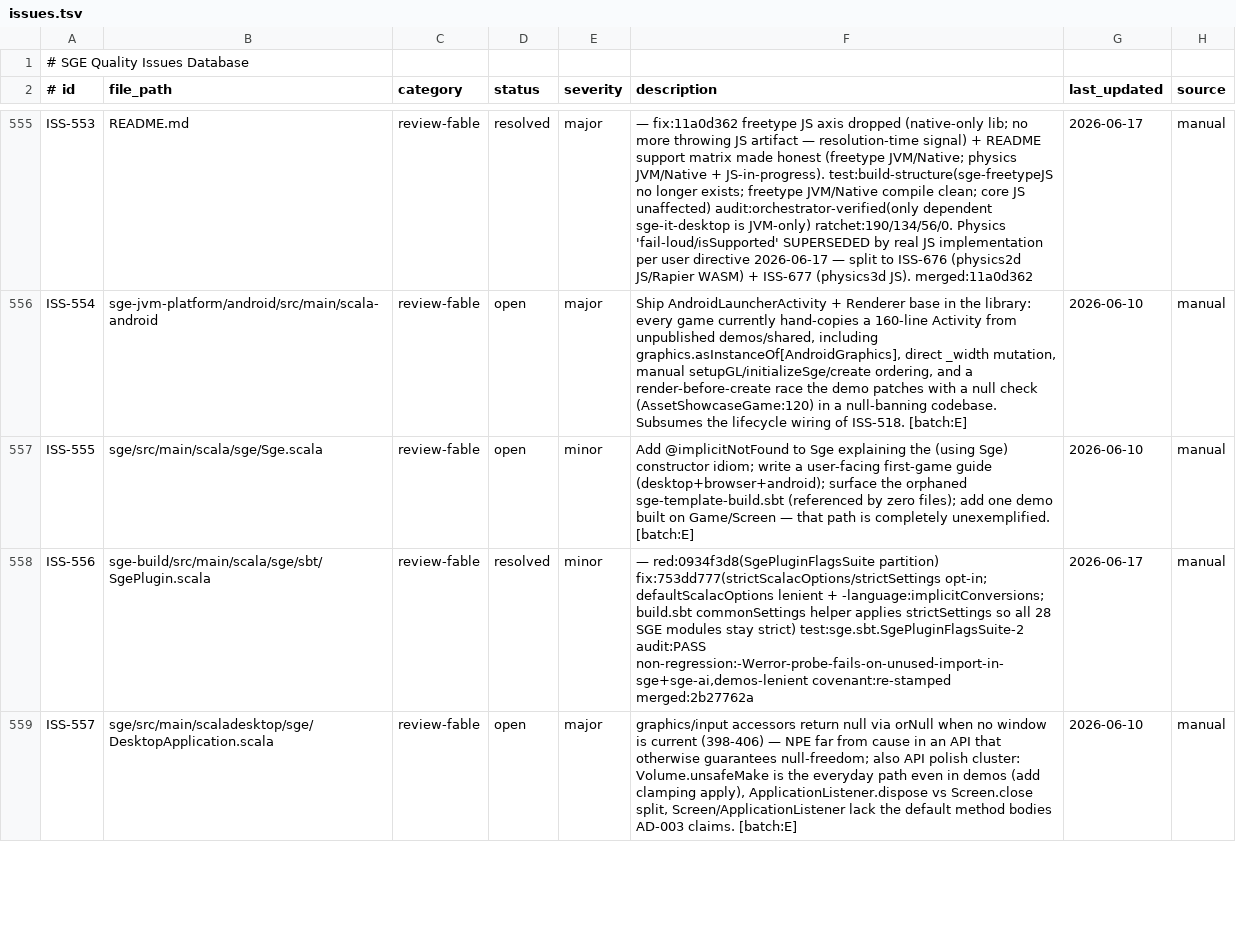
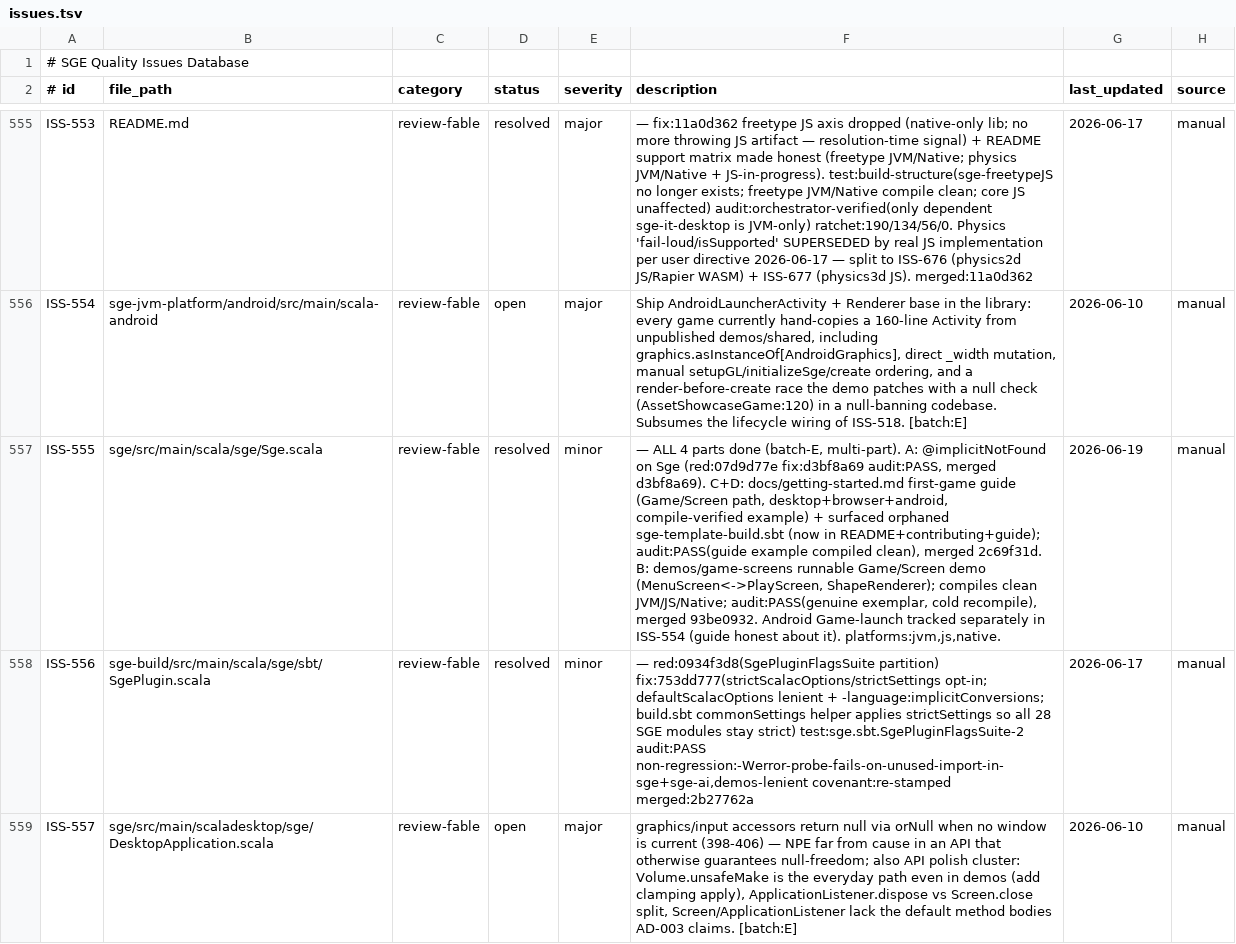
Before and after one commit to kubuszok/sge, a TSV file: .rescale/data/issues.tsv, drawn as a sheet; only a part is shown, gaps mark what is left out; the diff covers the shown part only; the diff names each change by its address in the sheet, - before the commit and + after, or states it on an @@ line.

Commit message:
Issues DB + ratchet: resolve ISS-555 (Game/Screen DX — all 4 parts)
@implicitNotFound on Sge (d3bf8a69) + first-game guide & surfaced template
(2c69f31d) + runnable Game/Screen demo demos/game-screens (93be0932, compiles
JVM/JS/Native). Android Game-launch tracked in ISS-554. open_review 10->9.

```diff
--- a/.rescale/data/issues.tsv
+++ b/.rescale/data/issues.tsv
-D557 (status): open
+D557 (status): resolved
-F557 (description): Add @implicitNotFound to Sge explaining the (using Sge) constructor idiom; write a user-facing first-game guide (desktop+browser+android); surface the orphaned sge-template-build.sbt (referenced by zero files); add one demo built on Game/Screen — that path is completely unexemplified. [batch:E]
+F557 (description): — ALL 4 parts done (batch-E, multi-part). A: @implicitNotFound on Sge (red:07d9d77e fix:d3bf8a69 audit:PASS, merged d3bf8a69). C+D: docs/getting-started.md first-game guide (Game/Screen path, desktop+browser+android, compile-verified example) + surfaced orphaned sge-template-build.sbt (now in README+contributing+guide); audit:PASS(guide example compiled clean), merged 2c69f31d. B: demos/game-screens runnable Game/Screen demo (MenuScreen<->PlayScreen, ShapeRenderer); compiles clean JVM/JS/Native; audit:PASS(genuine exemplar, cold recompile), merged 93be0932. Android Game-launch tracked separately in ISS-554 (guide honest about it). platforms:jvm,js,native.
-G557 (last_updated): 2026-06-10
+G557 (last_updated): 2026-06-19
```
Also changed, not shown: 1 added row elsewhere in this file, .rescale/data/remediation-baseline.tsv.
